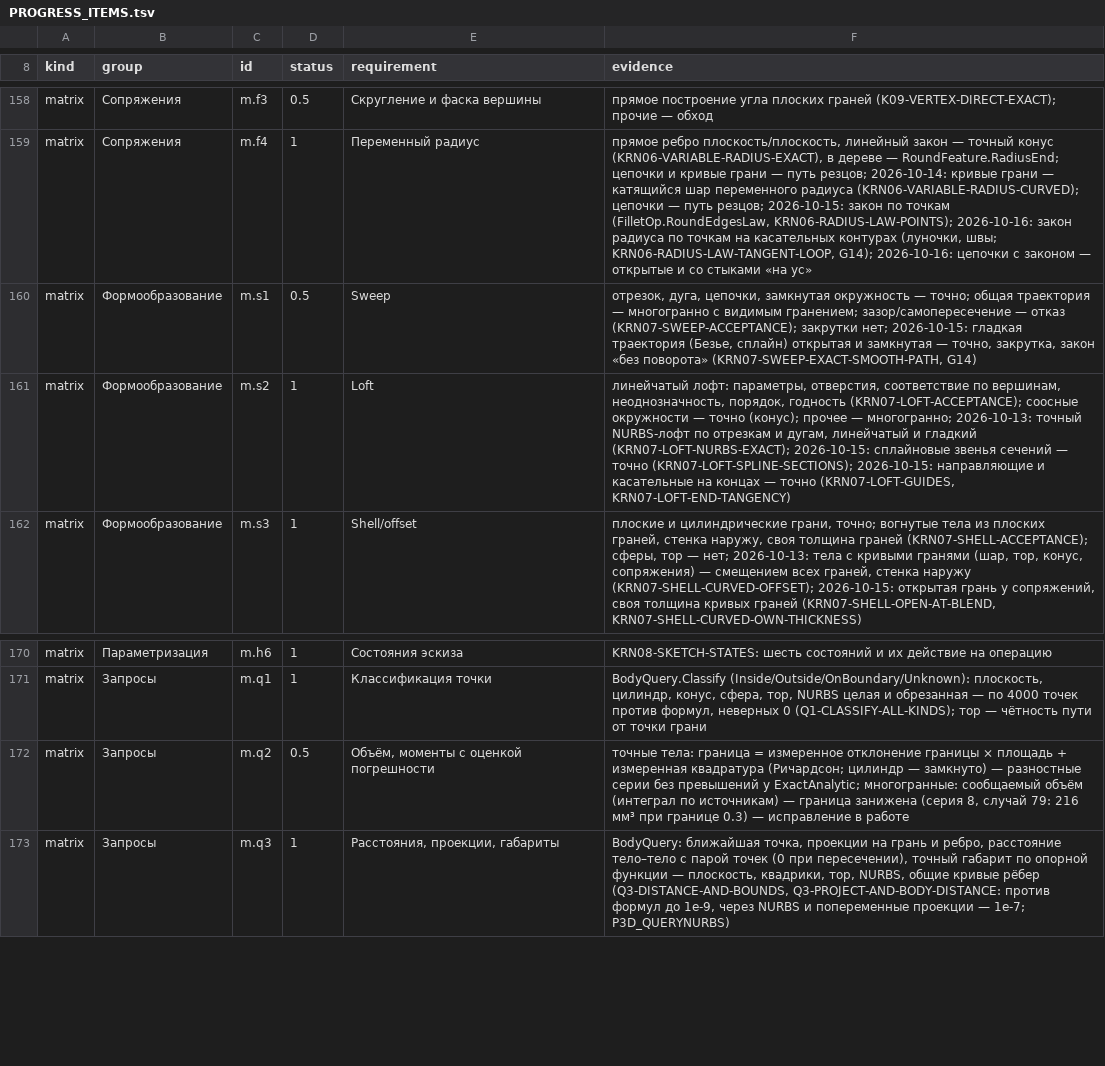
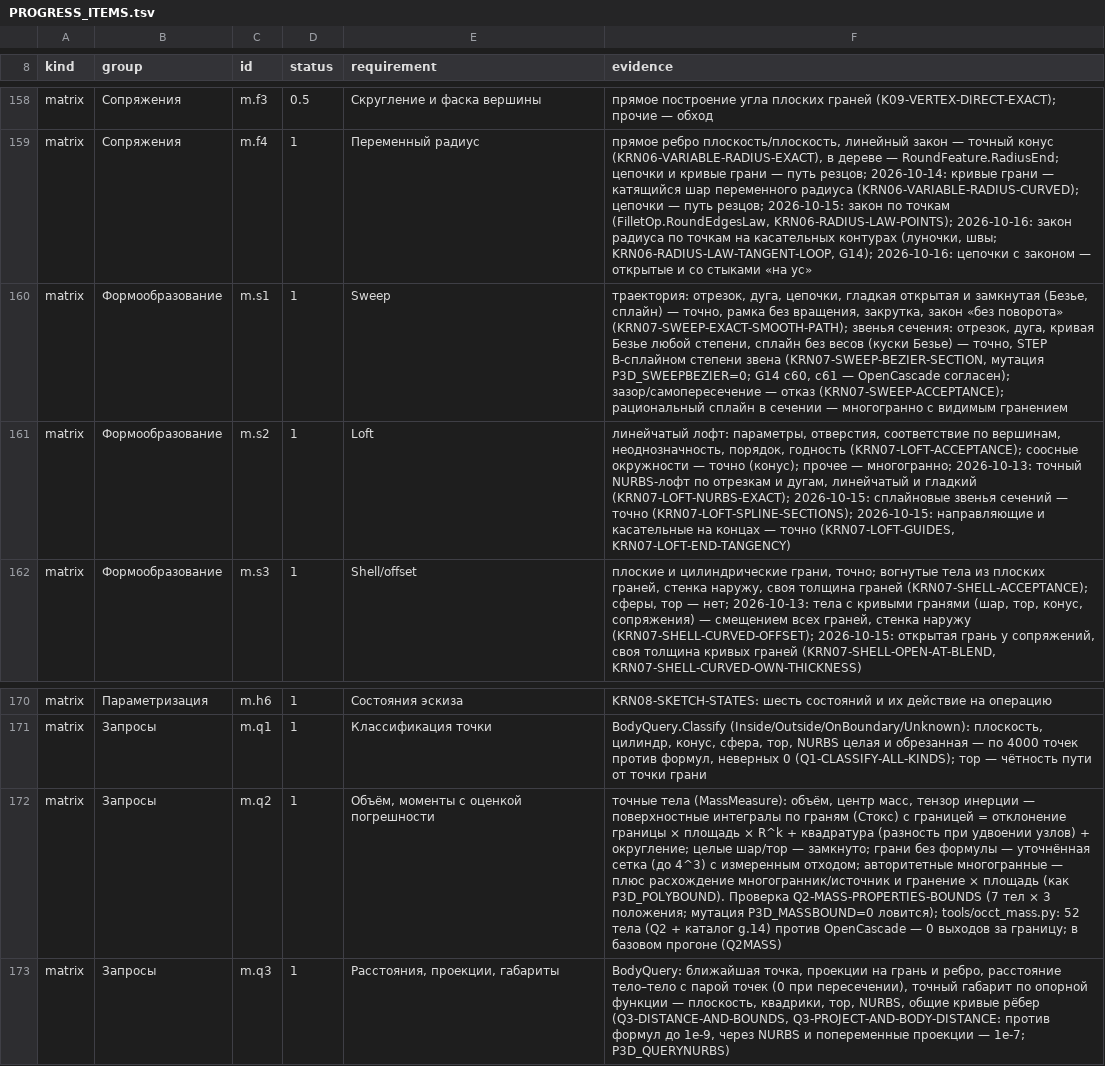
Before and after one commit to VladKlimenko-dev/parametric3d-rep, a TSV file: PROGRESS_ITEMS.tsv, drawn as a sheet; only a part is shown, gaps mark what is left out; the diff names each change by its address in the sheet, - before the commit and + after, or states it on an @@ line.

```diff
--- a/PROGRESS_ITEMS.tsv
+++ b/PROGRESS_ITEMS.tsv
-D160 (status): 0.5
+D160 (status): 1
-F160 (evidence): отрезок, дуга, цепочки, замкнутая окружность — точно; общая траектория — многогранно с видимым гранением; зазор/самопересечение — отказ (KRN07-SWEEP-ACCEPTANCE); закрутки нет; 2026-10-15: гладкая траектория (Безье, сплайн) открытая и замкнутая — точно, закрутка, закон «без поворота» (KRN07-SWEEP-EXACT-SMOOTH-PATH, G14)
+F160 (evidence): траектория: отрезок, дуга, цепочки, гладкая открытая и замкнутая (Безье, сплайн) — точно, рамка без вращения, закрутка, закон «без поворота» (KRN07-SWEEP-EXACT-SMOOTH-PATH); звенья сечения: отрезок, дуга, кривая Безье любой степени, сплайн без весов (куски Безье) — точно, STEP B-сплайном степени звена (KRN07-SWEEP-BEZIER-SECTION, мутация P3D_SWEEPBEZIER=0; G14 c60, c61 — OpenCascade согласен); зазор/самопересечение — отказ (KRN07-SWEEP-ACCEPTANCE); рациональный сплайн в сечении — многогранно с видимым гранением
-D172 (status): 0.5
+D172 (status): 1
-F172 (evidence): точные тела: граница = измеренное отклонение границы × площадь + измеренная квадратура (Ричардсон; цилиндр — замкнуто) — разностные серии без превышений у ExactAnalytic; многогранные: сообщаемый объём (интеграл по источникам) — граница занижена (серия 8, случай 79: 216 мм³ при границе 0.3) — исправление в работе
+F172 (evidence): точные тела (MassMeasure): объём, центр масс, тензор инерции — поверхностные интегралы по граням (Стокс) с границей = отклонение границы × площадь × R^k + квадратура (разность при удвоении узлов) + округление; целые шар/тор — замкнуто; грани без формулы — уточнённая сетка (до 4^3) с измеренным отходом; авторитетные многогранные — плюс расхождение многогранник/источник и гранение × площадь (как P3D_POLYBOUND). Проверка Q2-MASS-PROPERTIES-BOUNDS (7 тел × 3 положения; мутация P3D_MASSBOUND=0 ловится); tools/occt_mass.py: 52 тела (Q2 + каталог g.14) против OpenCascade — 0 выходов за границу; в базовом прогоне (Q2MASS)
```
Also changed, not shown: src/docs/release/PROGRESS_ITEMS.tsv, 17 other files.
